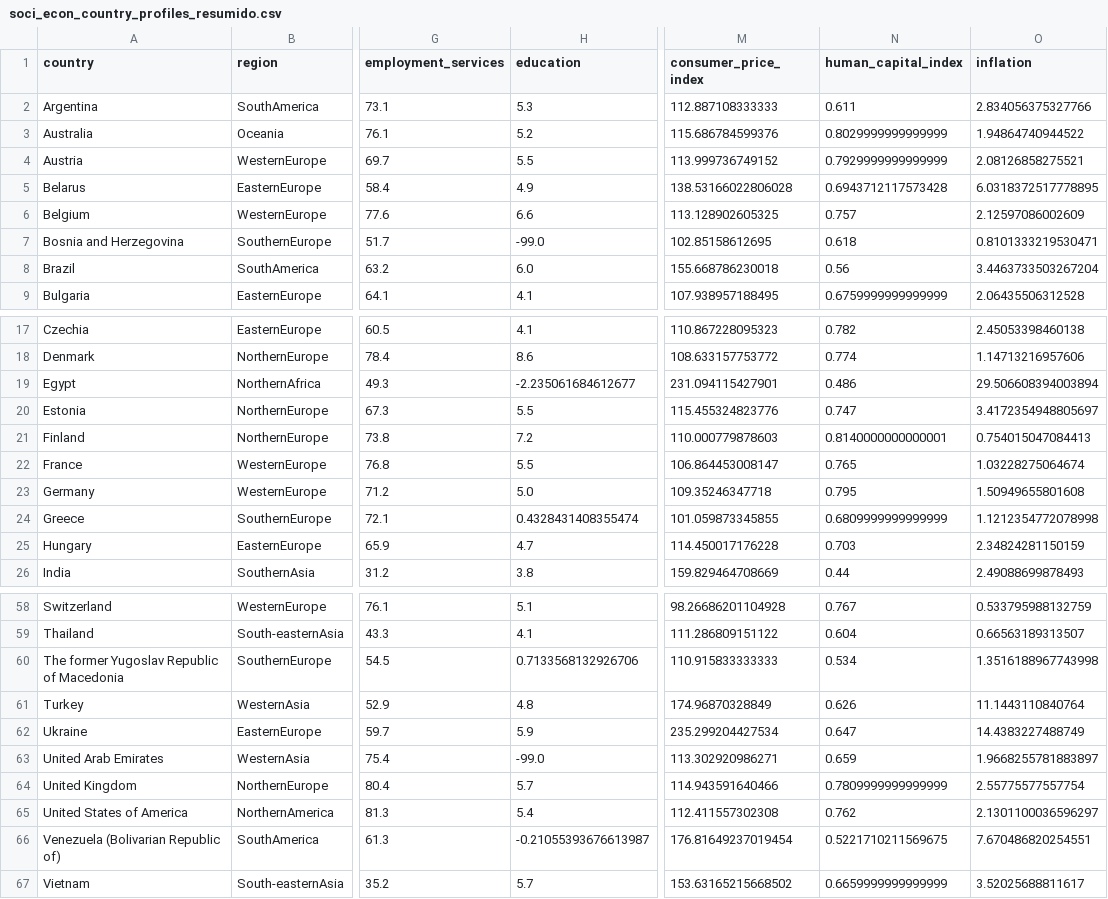
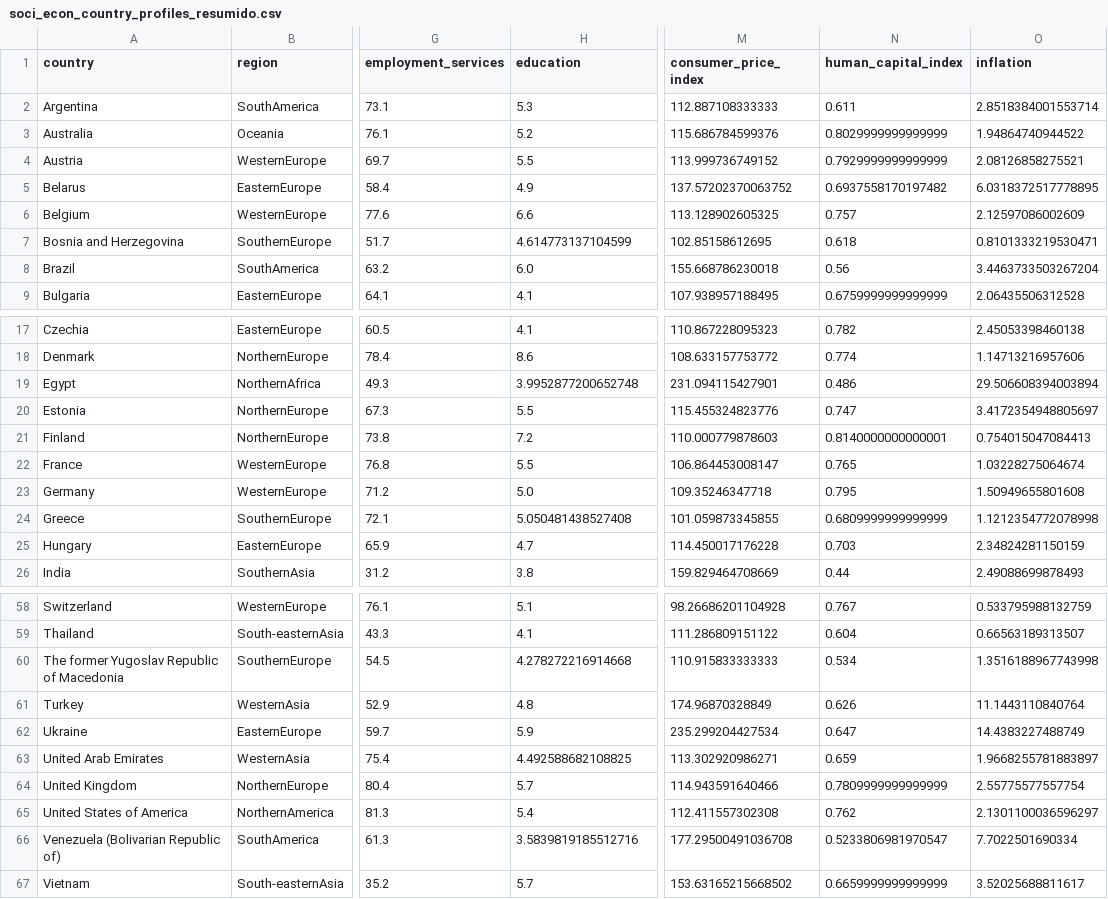
Before and after one commit to Adalab/promo-d-da-modulo3-sprint1-laura-maitane, a CSV file: regresion-lineal/datos/soci_econ_country_profiles_resumido.csv, drawn as a sheet; only a part is shown, gaps mark what is left out; the diff covers the shown part only; the diff names each change by its address in the sheet, - before the commit and + after, or states it on an @@ line.

```diff
--- a/regresion-lineal/datos/soci_econ_country_profiles_resumido.csv
+++ b/regresion-lineal/datos/soci_econ_country_profiles_resumido.csv
-O2 (inflation): 2.834056375327766
+O2 (inflation): 2.8518384001553714
-M5 (consumer_price_index): 138.53166022806028
+M5 (consumer_price_index): 137.57202370063752
-N5 (human_capital_index): 0.6943712117573428
+N5 (human_capital_index): 0.6937558170197482
-H7 (education): -99.0
+H7 (education): 4.614773137104599
-H19 (education): -2.235061684612677
+H19 (education): 3.9952877200652748
-H24 (education): 0.4328431408355474
+H24 (education): 5.050481438527408
-H60 (education): 0.7133568132926706
+H60 (education): 4.278272216914668
-H63 (education): -99.0
+H63 (education): 4.492588682108825
-H66 (education): -0.21055393676613987
+H66 (education): 3.5839819185512716
-M66 (consumer_price_index): 176.81649237019454
+M66 (consumer_price_index): 177.29500491036708
-N66 (human_capital_index): 0.5221710211569675
+N66 (human_capital_index): 0.5233806981970547
-O66 (inflation): 7.670486820254551
+O66 (inflation): 7.7022501690334
```
Also changed, not shown: 4 edited cells elsewhere in this file, regresion-lineal/datos/soci_econ_country_profiles_cv_scores.csv, regresion-lineal/datos/soci_econ_country_profiles_encoding.csv, 21 other files.
